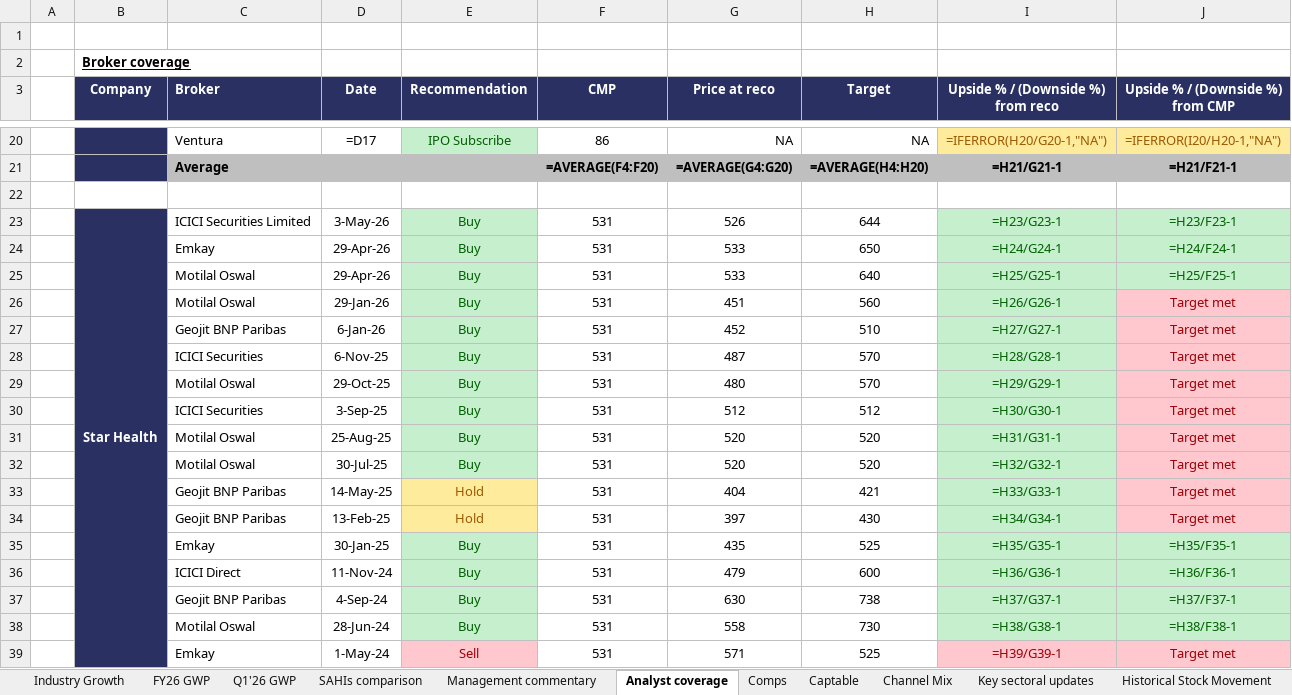
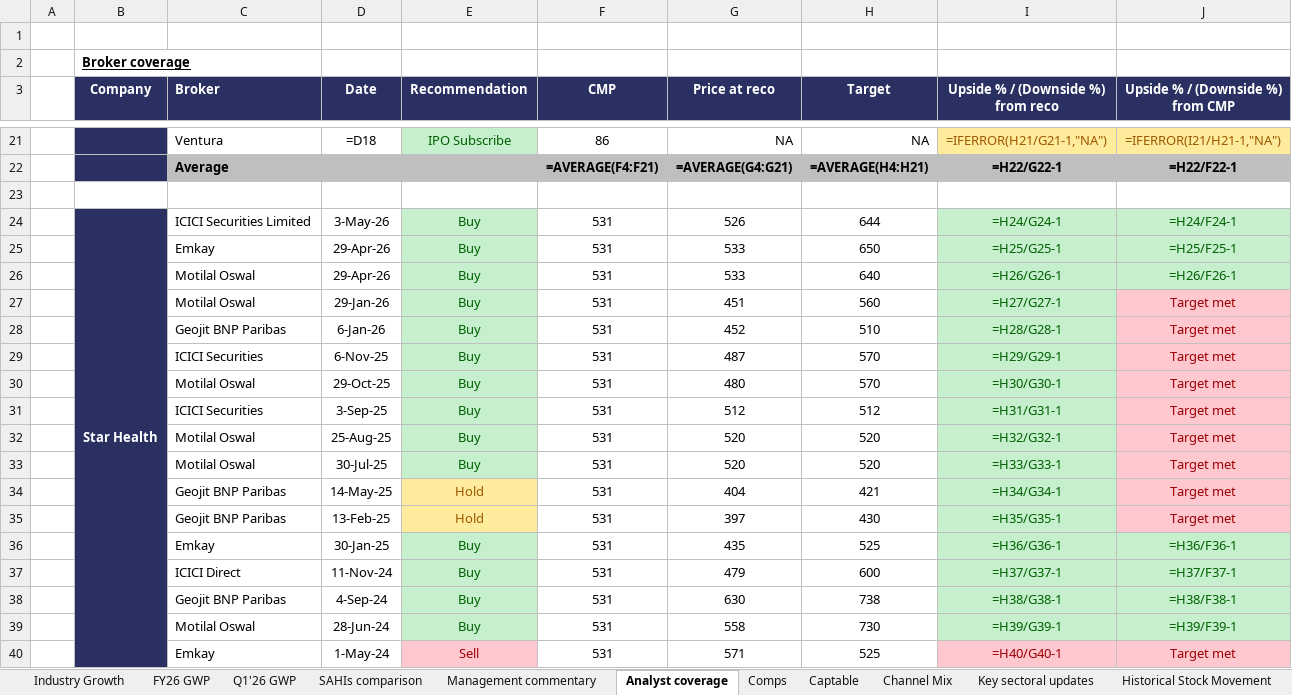
Before and after one commit to techmuns/HealthInsurance, an Excel workbook: templates/niva-bupa-portfolio-review.xlsx, sheet Analyst coverage, drawn as a sheet; only a part is shown, gaps mark what is left out; values as stored, in another font and other column widths than the file's, no borders; formulas without a stored value are shown as written; addresses are those after the commit; the diff covers the shown part only; the diff names each change by its address in the sheet, - before the commit and + after, or states it on an @@ line.

```diff
--- a/templates/niva-bupa-portfolio-review.xlsx (sheet Analyst coverage)
+++ b/templates/niva-bupa-portfolio-review.xlsx (sheet Analyst coverage)
-D21 (Date): =D17
+D21 (Date): =D18
-I21: =IFERROR(H20/G20-1,"NA")
+I21: =IFERROR(H21/G21-1,"NA")
-J21 (Upside % / (Downside %) from CMP): =IFERROR(I20/H20-1,"NA")
+J21 (Upside % / (Downside %) from CMP): =IFERROR(I21/H21-1,"NA")
-F22 (CMP): =AVERAGE(F4:F20)
+F22 (CMP): =AVERAGE(F4:F21)
-G22 (Price at reco): =AVERAGE(G4:G20)
+G22 (Price at reco): =AVERAGE(G4:G21)
-H22 (Target): =AVERAGE(H4:H20)
+H22 (Target): =AVERAGE(H4:H21)
-I22: =H21/G21-1
+I22: =H22/G22-1
-J22 (Upside % / (Downside %) from CMP): =H21/F21-1
+J22 (Upside % / (Downside %) from CMP): =H22/F22-1
-I24: =H23/G23-1
+I24: =H24/G24-1
-J24 (Upside % / (Downside %) from CMP): =H23/F23-1
+J24 (Upside % / (Downside %) from CMP): =H24/F24-1
-I25: =H24/G24-1
+I25: =H25/G25-1
-J25 (Upside % / (Downside %) from CMP): =H24/F24-1
+J25 (Upside % / (Downside %) from CMP): =H25/F25-1
-I26: =H25/G25-1
+I26: =H26/G26-1
-J26 (Upside % / (Downside %) from CMP): =H25/F25-1
+J26 (Upside % / (Downside %) from CMP): =H26/F26-1
-I27: =H26/G26-1
+I27: =H27/G27-1
-I28: =H27/G27-1
+I28: =H28/G28-1
-I29: =H28/G28-1
+I29: =H29/G29-1
-I30: =H29/G29-1
+I30: =H30/G30-1
-I31: =H30/G30-1
+I31: =H31/G31-1
-I32: =H31/G31-1
+I32: =H32/G32-1
-I33: =H32/G32-1
+I33: =H33/G33-1
-I34: =H33/G33-1
+I34: =H34/G34-1
-I35: =H34/G34-1
+I35: =H35/G35-1
-I36: =H35/G35-1
+I36: =H36/G36-1
-J36 (Upside % / (Downside %) from CMP): =H35/F35-1
+J36 (Upside % / (Downside %) from CMP): =H36/F36-1
-I37: =H36/G36-1
+I37: =H37/G37-1
-J37 (Upside % / (Downside %) from CMP): =H36/F36-1
+J37 (Upside % / (Downside %) from CMP): =H37/F37-1
-I38: =H37/G37-1
+I38: =H38/G38-1
-J38 (Upside % / (Downside %) from CMP): =H37/F37-1
+J38 (Upside % / (Downside %) from CMP): =H38/F38-1
-I39: =H38/G38-1
+I39: =H39/G39-1
-J39 (Upside % / (Downside %) from CMP): =H38/F38-1
+J39 (Upside % / (Downside %) from CMP): =H39/F39-1
-I40: =H39/G39-1
+I40: =H40/G40-1
```
Also changed, not shown: 2 added rows, 1 removed row and 81 edited cells elsewhere in this sheet, hidden cells, 17 other files.
